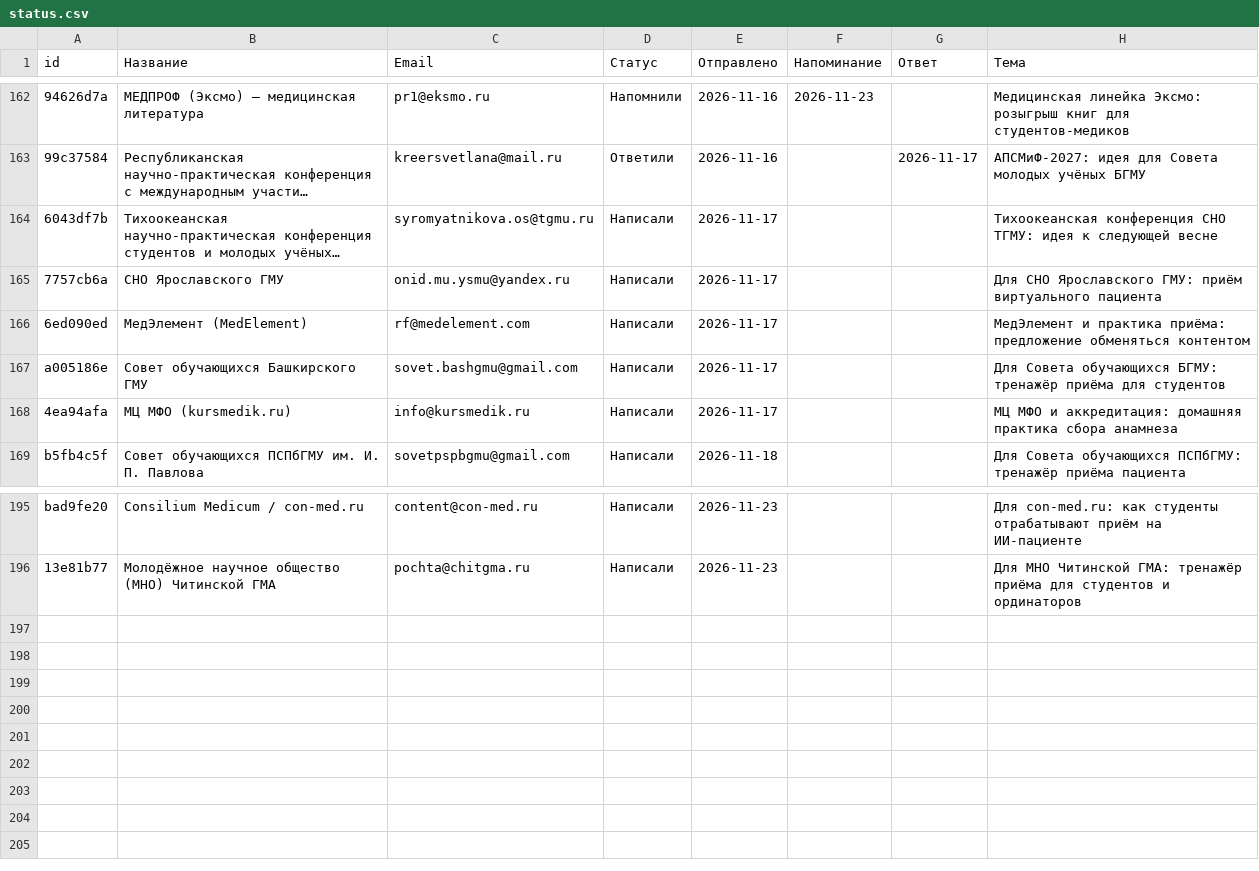
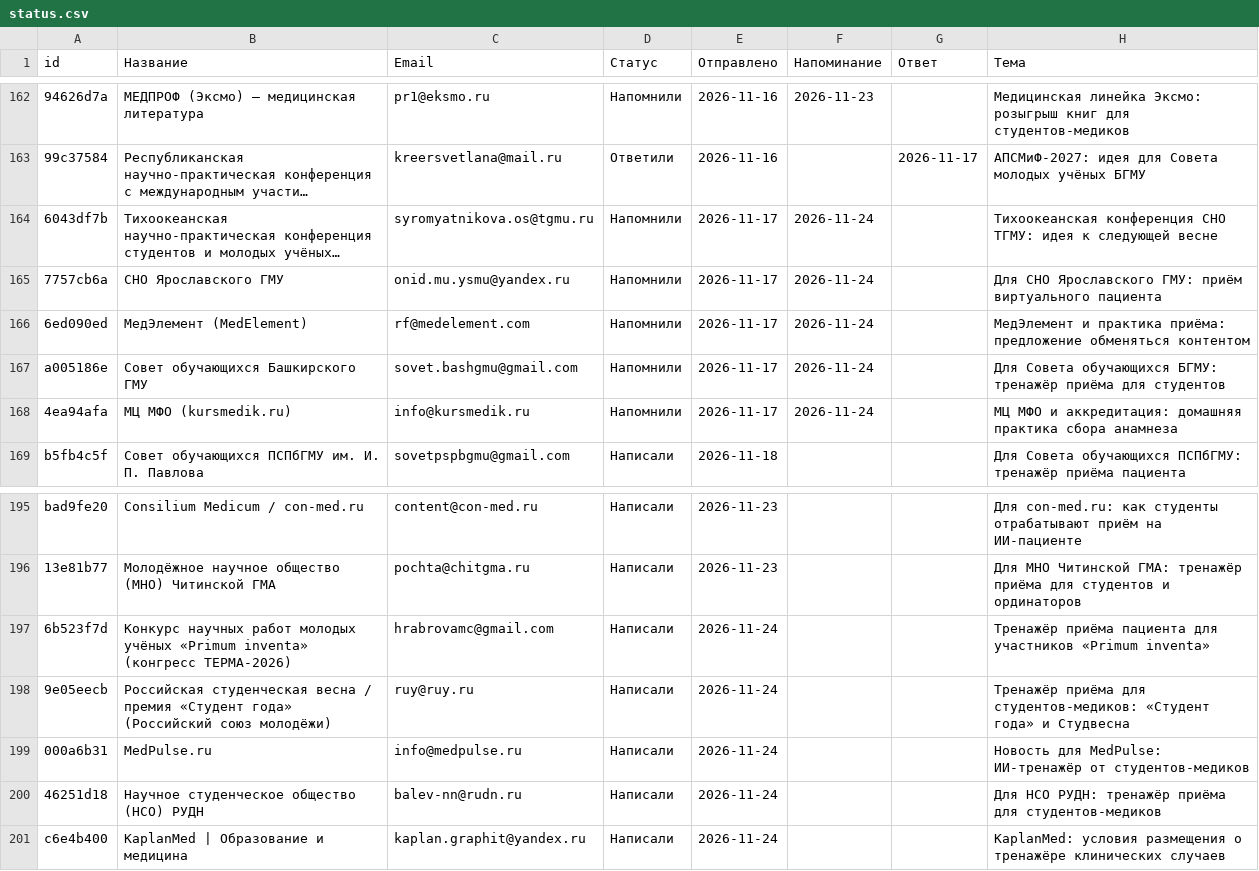
Before and after one commit to oxionezhkov-hub/helpmedoctor, a CSV file: status.csv, drawn as a sheet; only a part is shown, gaps mark what is left out; long unchanged cells end in …; the diff names each change by its address in the sheet, - before the commit and + after, or states it on an @@ line.

```diff
--- a/status.csv
+++ b/status.csv
-D164:D168 (Статус): Написали
+D164:D168 (Статус): Напомнили
-F164:F168 (Напоминание): (empty)
+F164:F168 (Напоминание): 2026-11-24
+row 197: 6b523f7d | Конкурс научных работ молодых учёных «Primum inventa» (конгресс ТЕРМА-2026) | hrabrovamc@gmail.com | Написали | 2026-11-24 |  |  | Тренажёр приёма пациента для участников «Primum inventa»
+row 198: 9e05eecb | Российская студенческая весна / премия «Студент года» (Российский союз молодёжи) | ruy@ruy.ru | Написали | 2026-11-24 |  |  | Тренажёр приёма для студентов-медиков: «Студент года» и Студвесна
+row 199: 000a6b31 | MedPulse.ru | info@medpulse.ru | Написали | 2026-11-24 |  |  | Новость для MedPulse: ИИ-тренажёр от студентов-медиков
+row 200: 46251d18 | Научное студенческое общество (НСО) РУДН | balev-nn@rudn.ru | Написали | 2026-11-24 |  |  | Для НСО РУДН: тренажёр приёма для студентов-медиков
+row 201: c6e4b400 | KaplanMed | Образование и медицина | kaplan.graphit@yandex.ru | Написали | 2026-11-24 |  |  | KaplanMed: условия размещения о тренажёре клинических случаев
```
Also changed, not shown: 1 other file.
